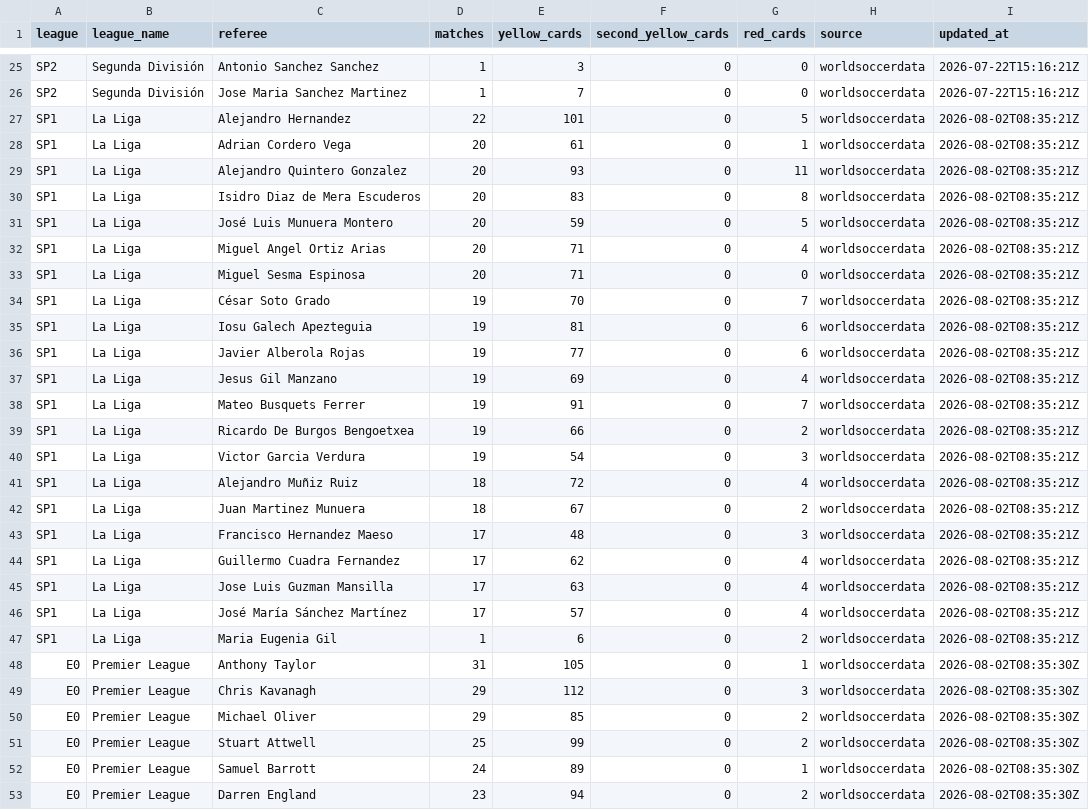
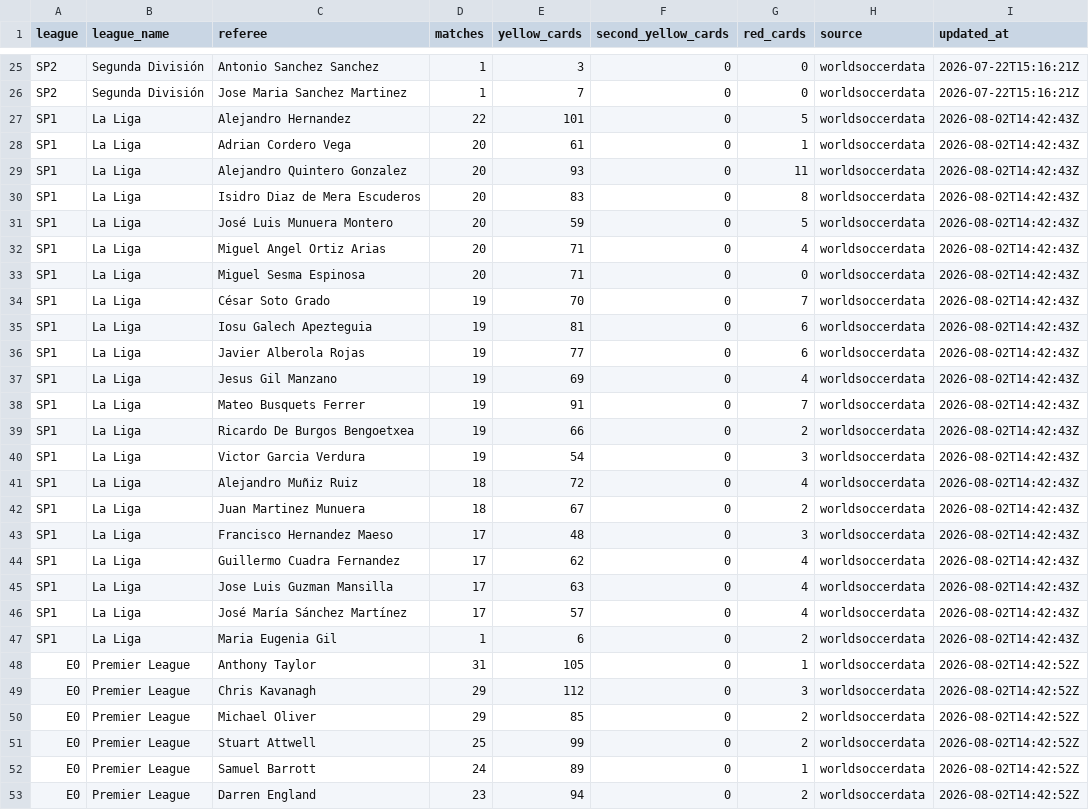
Before and after one commit to alvaarocl/kickdex, a CSV file: DATOS/referees_season.csv, drawn as a sheet; only a part is shown, gaps mark what is left out; the diff covers the shown part only.

```diff
--- a/DATOS/referees_season.csv
+++ b/DATOS/referees_season.csv
@@ -26,28 +26,28 @@ SP2,Segunda División,Antonio Sanchez Sanchez,1,3,0,0,worldsoccerdata,2026-07-22
 SP2,Segunda División,Jose Maria Sanchez Martinez,1,7,0,0,worldsoccerdata,2026-07-22T15:16:21Z
-SP1,La Liga,Alejandro Hernandez,22,101,0,5,worldsoccerdata,2026-08-02T08:35:21Z
-SP1,La Liga,Adrian Cordero Vega,20,61,0,1,worldsoccerdata,2026-08-02T08:35:21Z
-SP1,La Liga,Alejandro Quintero Gonzalez,20,93,0,11,worldsoccerdata,2026-08-02T08:35:21Z
-SP1,La Liga,Isidro Diaz de Mera Escuderos,20,83,0,8,worldsoccerdata,2026-08-02T08:35:21Z
-SP1,La Liga,José Luis Munuera Montero,20,59,0,5,worldsoccerdata,2026-08-02T08:35:21Z
-SP1,La Liga,Miguel Angel Ortiz Arias,20,71,0,4,worldsoccerdata,2026-08-02T08:35:21Z
-SP1,La Liga,Miguel Sesma Espinosa,20,71,0,0,worldsoccerdata,2026-08-02T08:35:21Z
-SP1,La Liga,César Soto Grado,19,70,0,7,worldsoccerdata,2026-08-02T08:35:21Z
-SP1,La Liga,Iosu Galech Apezteguia,19,81,0,6,worldsoccerdata,2026-08-02T08:35:21Z
-SP1,La Liga,Javier Alberola Rojas,19,77,0,6,worldsoccerdata,2026-08-02T08:35:21Z
-SP1,La Liga,Jesus Gil Manzano,19,69,0,4,worldsoccerdata,2026-08-02T08:35:21Z
-SP1,La Liga,Mateo Busquets Ferrer,19,91,0,7,worldsoccerdata,2026-08-02T08:35:21Z
-SP1,La Liga,Ricardo De Burgos Bengoetxea,19,66,0,2,worldsoccerdata,2026-08-02T08:35:21Z
-SP1,La Liga,Victor Garcia Verdura,19,54,0,3,worldsoccerdata,2026-08-02T08:35:21Z
-SP1,La Liga,Alejandro Muñiz Ruiz,18,72,0,4,worldsoccerdata,2026-08-02T08:35:21Z
-SP1,La Liga,Juan Martinez Munuera,18,67,0,2,worldsoccerdata,2026-08-02T08:35:21Z
-SP1,La Liga,Francisco Hernandez Maeso,17,48,0,3,worldsoccerdata,2026-08-02T08:35:21Z
-SP1,La Liga,Guillermo Cuadra Fernandez,17,62,0,4,worldsoccerdata,2026-08-02T08:35:21Z
-SP1,La Liga,Jose Luis Guzman Mansilla,17,63,0,4,worldsoccerdata,2026-08-02T08:35:21Z
-SP1,La Liga,José María Sánchez Martínez,17,57,0,4,worldsoccerdata,2026-08-02T08:35:21Z
-SP1,La Liga,Maria Eugenia Gil,1,6,0,2,worldsoccerdata,2026-08-02T08:35:21Z
-E0,Premier League,Anthony Taylor,31,105,0,1,worldsoccerdata,2026-08-02T08:35:30Z
-E0,Premier League,Chris Kavanagh,29,112,0,3,worldsoccerdata,2026-08-02T08:35:30Z
-E0,Premier League,Michael Oliver,29,85,0,2,worldsoccerdata,2026-08-02T08:35:30Z
-E0,Premier League,Stuart Attwell,25,99,0,2,worldsoccerdata,2026-08-02T08:35:30Z
-E0,Premier League,Samuel Barrott,24,89,0,1,worldsoccerdata,2026-08-02T08:35:30Z
-E0,Premier League,Darren England,23,94,0,2,worldsoccerdata,2026-08-02T08:35:30Z
+SP1,La Liga,Alejandro Hernandez,22,101,0,5,worldsoccerdata,2026-08-02T14:42:43Z
+SP1,La Liga,Adrian Cordero Vega,20,61,0,1,worldsoccerdata,2026-08-02T14:42:43Z
+SP1,La Liga,Alejandro Quintero Gonzalez,20,93,0,11,worldsoccerdata,2026-08-02T14:42:43Z
+SP1,La Liga,Isidro Diaz de Mera Escuderos,20,83,0,8,worldsoccerdata,2026-08-02T14:42:43Z
+SP1,La Liga,José Luis Munuera Montero,20,59,0,5,worldsoccerdata,2026-08-02T14:42:43Z
+SP1,La Liga,Miguel Angel Ortiz Arias,20,71,0,4,worldsoccerdata,2026-08-02T14:42:43Z
+SP1,La Liga,Miguel Sesma Espinosa,20,71,0,0,worldsoccerdata,2026-08-02T14:42:43Z
+SP1,La Liga,César Soto Grado,19,70,0,7,worldsoccerdata,2026-08-02T14:42:43Z
+SP1,La Liga,Iosu Galech Apezteguia,19,81,0,6,worldsoccerdata,2026-08-02T14:42:43Z
+SP1,La Liga,Javier Alberola Rojas,19,77,0,6,worldsoccerdata,2026-08-02T14:42:43Z
+SP1,La Liga,Jesus Gil Manzano,19,69,0,4,worldsoccerdata,2026-08-02T14:42:43Z
+SP1,La Liga,Mateo Busquets Ferrer,19,91,0,7,worldsoccerdata,2026-08-02T14:42:43Z
+SP1,La Liga,Ricardo De Burgos Bengoetxea,19,66,0,2,worldsoccerdata,2026-08-02T14:42:43Z
+SP1,La Liga,Victor Garcia Verdura,19,54,0,3,worldsoccerdata,2026-08-02T14:42:43Z
+SP1,La Liga,Alejandro Muñiz Ruiz,18,72,0,4,worldsoccerdata,2026-08-02T14:42:43Z
+SP1,La Liga,Juan Martinez Munuera,18,67,0,2,worldsoccerdata,2026-08-02T14:42:43Z
+SP1,La Liga,Francisco Hernandez Maeso,17,48,0,3,worldsoccerdata,2026-08-02T14:42:43Z
+SP1,La Liga,Guillermo Cuadra Fernandez,17,62,0,4,worldsoccerdata,2026-08-02T14:42:43Z
+SP1,La Liga,Jose Luis Guzman Mansilla,17,63,0,4,worldsoccerdata,2026-08-02T14:42:43Z
+SP1,La Liga,José María Sánchez Martínez,17,57,0,4,worldsoccerdata,2026-08-02T14:42:43Z
+SP1,La Liga,Maria Eugenia Gil,1,6,0,2,worldsoccerdata,2026-08-02T14:42:43Z
+E0,Premier League,Anthony Taylor,31,105,0,1,worldsoccerdata,2026-08-02T14:42:52Z
+E0,Premier League,Chris Kavanagh,29,112,0,3,worldsoccerdata,2026-08-02T14:42:52Z
+E0,Premier League,Michael Oliver,29,85,0,2,worldsoccerdata,2026-08-02T14:42:52Z
+E0,Premier League,Stuart Attwell,25,99,0,2,worldsoccerdata,2026-08-02T14:42:52Z
+E0,Premier League,Samuel Barrott,24,89,0,1,worldsoccerdata,2026-08-02T14:42:52Z
+E0,Premier League,Darren England,23,94,0,2,worldsoccerdata,2026-08-02T14:42:52Z
```
Also changed, not shown: 169 edited cells elsewhere in this file, 8 other files.
